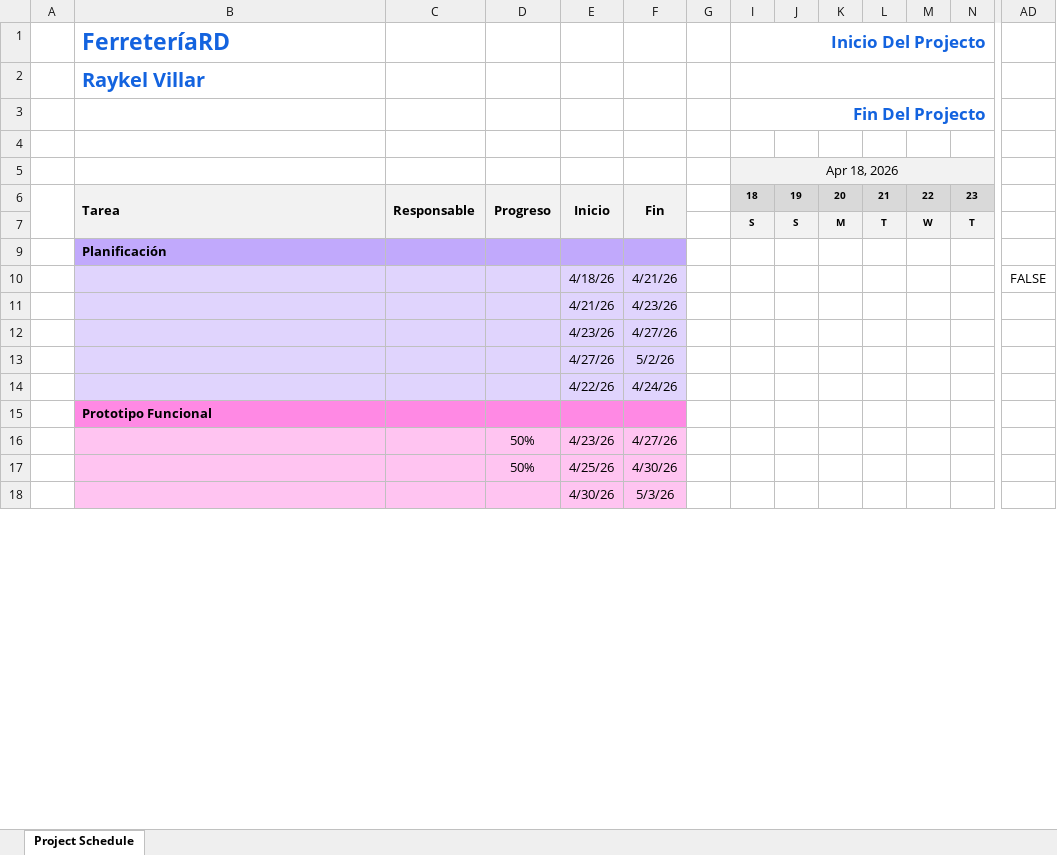
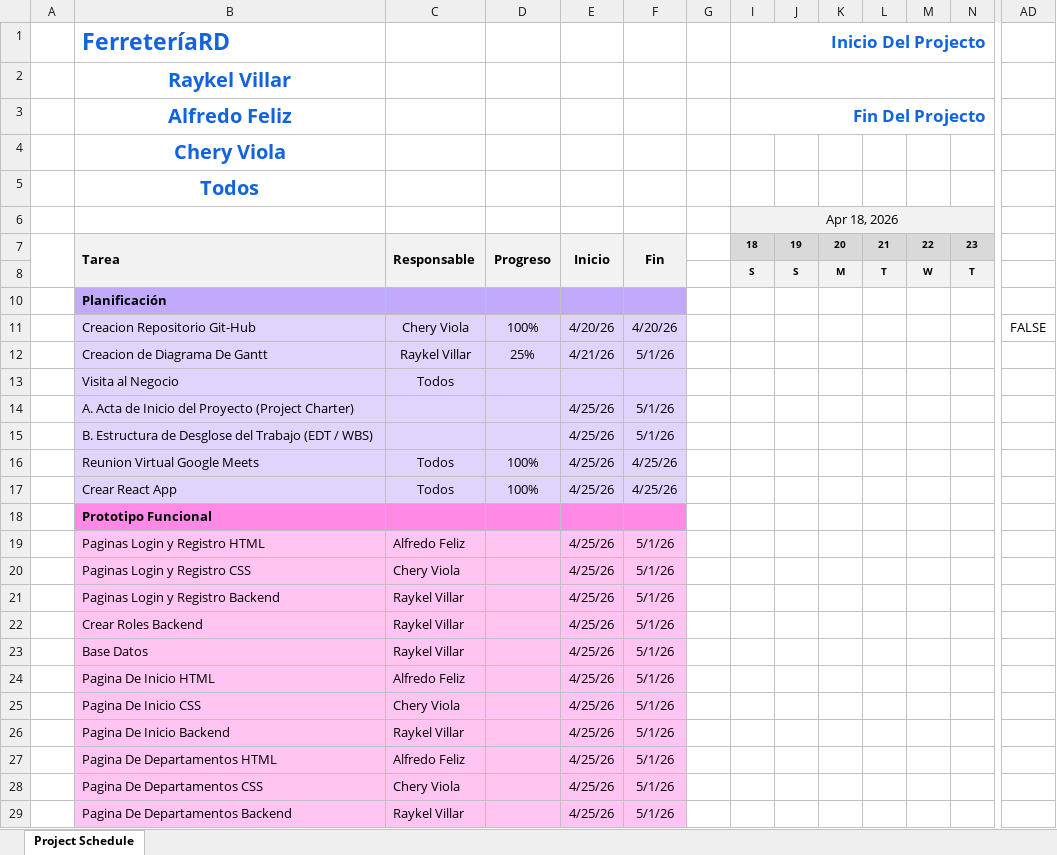
Before and after one commit to Cheryzada02/Reto-3-Grupo-J, an Excel workbook: Gantt Chart Cronograma.xlsx, sheet Project Schedule, drawn as a sheet; only a part is shown, gaps mark what is left out; values as stored, in another font and other column widths than the file's, no borders; conditional formats not drawn; removed rows and columns are numbered as before the commit, all else as after; rows hold the shown columns only; the diff covers the shown part only; the diff names each change by its address in the sheet, - before the commit and + after, or states it on an @@ line.

Commit message:
Creando App React

```diff
--- a/Gantt Chart Cronograma.xlsx (sheet Project Schedule)
+++ b/Gantt Chart Cronograma.xlsx (sheet Project Schedule)
-B2 alignment: left
+B2 alignment: center
-B3 (FerreteríaRD): (empty)
+B3 (FerreteríaRD): Alfredo Feliz
-B4 (FerreteríaRD): (empty)
+B4 (FerreteríaRD): Chery Viola
+row 5:  | Todos
-row 10:  |  |  |  | 4/18/26 | 4/21/26 |  |  |  |  |  |  |  | FALSE
-row 11:  |  |  |  | 4/21/26 | 4/23/26
-row 12:  |  |  |  | 4/23/26 | 4/27/26
-row 13:  |  |  |  | 4/27/26 | 5/2/26
-row 14:  |  |  |  | 4/22/26 | 4/24/26
+row 11:  | Creacion Repositorio Git-Hub | Chery Viola | 100% | 4/20/26 | 4/20/26 |  |  |  |  |  |  |  | FALSE
+row 12:  | Creacion de Diagrama De Gantt | Raykel Villar | 25% | 4/21/26 | 5/1/26
+row 13:  | Visita al Negocio | Todos
+row 14:  | A. Acta de Inicio del Proyecto (Project Charter) |  |  | 4/25/26 | 5/1/26
+row 15:  | B. Estructura de Desglose del Trabajo (EDT / WBS) |  |  | 4/25/26 | 5/1/26
+row 16:  | Reunion Virtual Google Meets | Todos | 100% | 4/25/26 | 4/25/26
+row 17:  | Crear React App | Todos | 100% | 4/25/26 | 4/25/26
-row 16:  |  |  | 50% | 4/23/26 | 4/27/26
-row 17:  |  |  | 50% | 4/25/26 | 4/30/26
-row 18:  |  |  |  | 4/30/26 | 5/3/26
+row 19:  | Paginas Login y Registro HTML | Alfredo Feliz |  | 4/25/26 | 5/1/26
+row 20:  | Paginas Login y Registro CSS | Chery Viola |  | 4/25/26 | 5/1/26
+row 21:  | Paginas Login y Registro Backend | Raykel Villar |  | 4/25/26 | 5/1/26
+row 22:  | Crear Roles Backend | Raykel Villar |  | 4/25/26 | 5/1/26
+row 23:  | Base Datos | Raykel Villar |  | 4/25/26 | 5/1/26
+row 24:  | Pagina De Inicio HTML | Alfredo Feliz |  | 4/25/26 | 5/1/26
+row 25:  | Pagina De Inicio CSS | Chery Viola |  | 4/25/26 | 5/1/26
+row 26:  | Pagina De Inicio Backend | Raykel Villar |  | 4/25/26 | 5/1/26
+row 27:  | Pagina De Departamentos HTML | Alfredo Feliz |  | 4/25/26 | 5/1/26
+row 28:  | Pagina De Departamentos CSS | Chery Viola |  | 4/25/26 | 5/1/26
+row 29:  | Pagina De Departamentos Backend | Raykel Villar |  | 4/25/26 | 5/1/26
```
Also changed, not shown: 6 added rows, 5 removed rows and 4 edited cells elsewhere in this sheet, formulas that keep their value, hidden cells, 16 other files.
